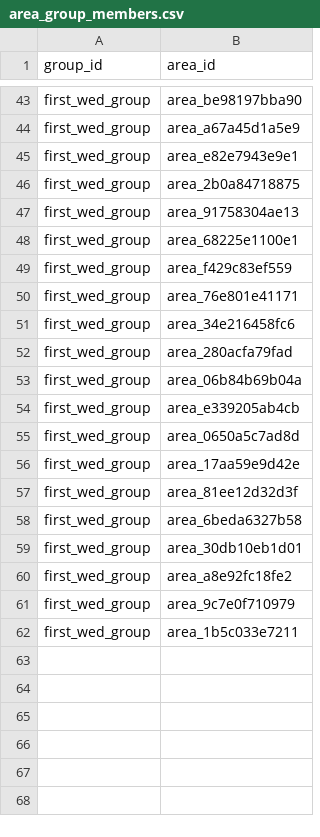
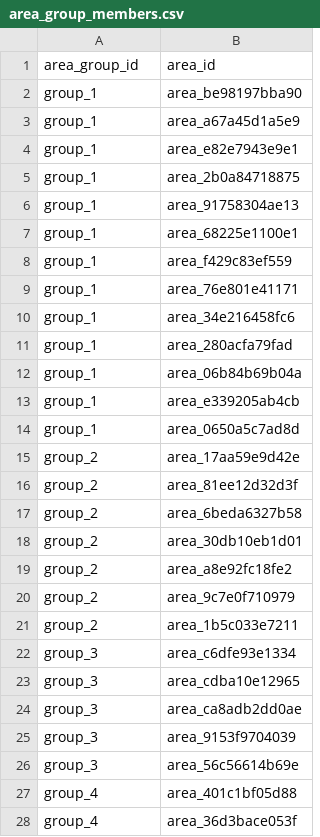
Before and after one commit to HashiReo/nonoichi-waste-app, a CSV file: backend/data/export/area_group_members.csv, drawn as a sheet; only a part is shown, gaps mark what is left out; addresses are those after the commit; the diff covers the shown part only; the diff names each change by its address in the sheet, - before the commit and + after, or states it on an @@ line.

```diff
--- a/backend/data/export/area_group_members.csv
+++ b/backend/data/export/area_group_members.csv
-A1: group_id
+A1: area_group_id
-A2:A14 (area_group_id): first_wed_group
+A2:A14 (area_group_id): group_1
-A15:A21 (area_group_id): first_wed_group
+A15:A21 (area_group_id): group_2
+row 22: group_3 | area_c6dfe93e1334
+row 23: group_3 | area_cdba10e12965
+row 24: group_3 | area_ca8adb2dd0ae
+row 25: group_3 | area_9153f9704039
+row 26: group_3 | area_56c56614b69e
+row 27: group_4 | area_401c1bf05d88
+row 28: group_4 | area_36d3bace053f
```
Also changed, not shown: 14 added rows and 41 removed rows elsewhere in this file, backend/data/export/area_groups.csv, backend/data/export/areas.csv, 11 other files.
